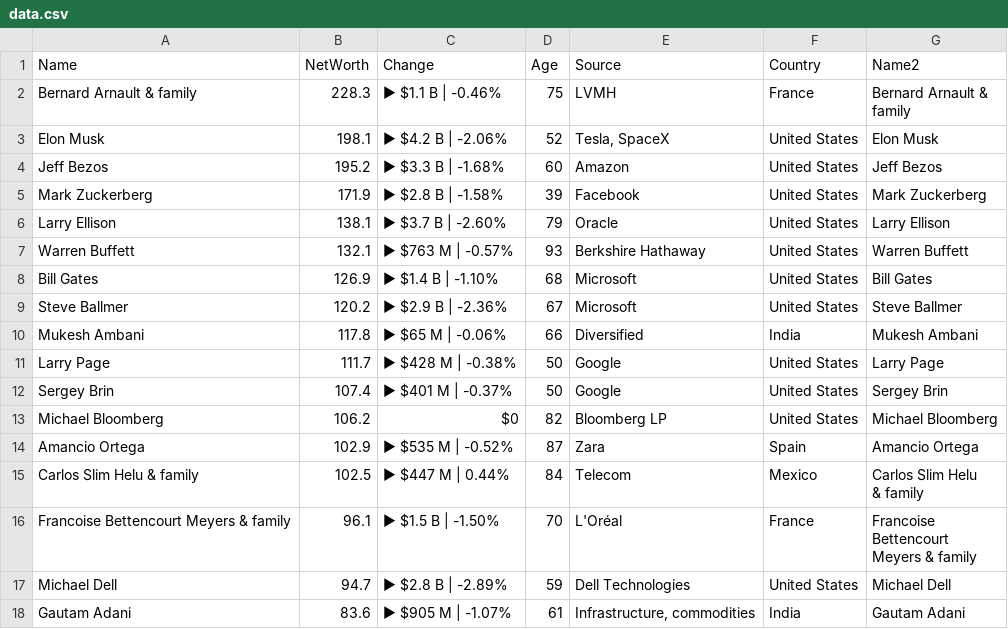
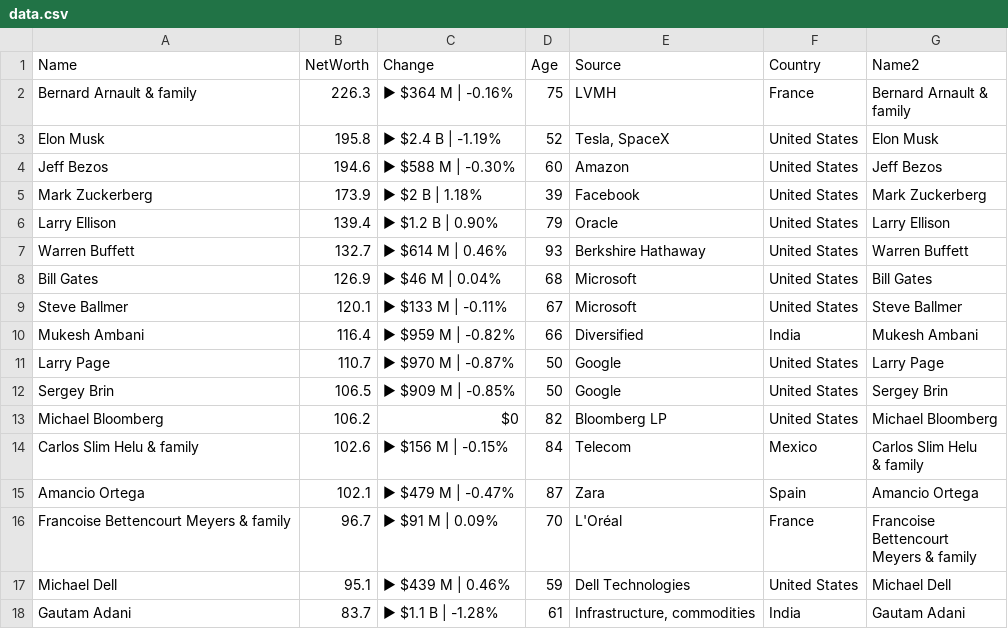
Before and after one commit to ckr4/bnaires, a CSV file: bnaires/data.csv, drawn as a sheet; only a part is shown; the diff covers the shown part only.

Commit message:
update bnaires

```diff
--- a/bnaires/data.csv
+++ b/bnaires/data.csv
@@ -1,22 +1,22 @@
 "Name","NetWorth","Change","Age","Source","Country","Name2"
-"Bernard Arnault & family",228.3,"▶ $1.1 B | -0.46%",75,"LVMH","France","Bernard Arnault &
-family"
-"Elon Musk",198.1,"▶ $4.2 B | -2.06%",52,"Tesla, SpaceX","United States","Elon Musk"
-"Jeff Bezos",195.2,"▶ $3.3 B | -1.68%",60,"Amazon","United States","Jeff Bezos"
-"Mark Zuckerberg",171.9,"▶ $2.8 B | -1.58%",39,"Facebook","United States","Mark Zuckerberg"
-"Larry Ellison",138.1,"▶ $3.7 B | -2.60%",79,"Oracle","United States","Larry Ellison"
-"Warren Buffett",132.1,"▶ $763 M | -0.57%",93,"Berkshire Hathaway","United States","Warren Buffett"
-"Bill Gates",126.9,"▶ $1.4 B | -1.10%",68,"Microsoft","United States","Bill Gates"
-"Steve Ballmer",120.2,"▶ $2.9 B | -2.36%",67,"Microsoft","United States","Steve Ballmer"
-"Mukesh Ambani",117.8,"▶ $65 M | -0.06%",66,"Diversified","India","Mukesh Ambani"
-"Larry Page",111.7,"▶ $428 M | -0.38%",50,"Google","United States","Larry Page"
-"Sergey Brin",107.4,"▶ $401 M | -0.37%",50,"Google","United States","Sergey Brin"
+"Bernard Arnault & family",226.3,"▶ $364 M | -0.16%",75,"LVMH","France","Bernard Arnault &
+family"
+"Elon Musk",195.8,"▶ $2.4 B | -1.19%",52,"Tesla, SpaceX","United States","Elon Musk"
+"Jeff Bezos",194.6,"▶ $588 M | -0.30%",60,"Amazon","United States","Jeff Bezos"
+"Mark Zuckerberg",173.9,"▶ $2 B | 1.18%",39,"Facebook","United States","Mark Zuckerberg"
+"Larry Ellison",139.4,"▶ $1.2 B | 0.90%",79,"Oracle","United States","Larry Ellison"
+"Warren Buffett",132.7,"▶ $614 M | 0.46%",93,"Berkshire Hathaway","United States","Warren Buffett"
+"Bill Gates",126.9,"▶ $46 M | 0.04%",68,"Microsoft","United States","Bill Gates"
+"Steve Ballmer",120.1,"▶ $133 M | -0.11%",67,"Microsoft","United States","Steve Ballmer"
+"Mukesh Ambani",116.4,"▶ $959 M | -0.82%",66,"Diversified","India","Mukesh Ambani"
+"Larry Page",110.7,"▶ $970 M | -0.87%",50,"Google","United States","Larry Page"
+"Sergey Brin",106.5,"▶ $909 M | -0.85%",50,"Google","United States","Sergey Brin"
 "Michael Bloomberg",106.2,"$0",82,"Bloomberg LP","United States","Michael Bloomberg"
-"Amancio Ortega",102.9,"▶ $535 M | -0.52%",87,"Zara","Spain","Amancio Ortega"
-"Carlos Slim Helu & family",102.5,"▶ $447 M | 0.44%",84,"Telecom","Mexico","Carlos Slim Helu
-& family"
-"Francoise Bettencourt Meyers & family",96.1,"▶ $1.5 B | -1.50%",70,"L'Oréal","France","Francoise
-Bettencourt
-Meyers & family"
-"Michael Dell",94.7,"▶ $2.8 B | -2.89%",59,"Dell Technologies","United States","Michael Dell"
-"Gautam Adani",83.6,"▶ $905 M | -1.07%",61,"Infrastructure, commodities","India","Gautam Adani"
+"Carlos Slim Helu & family",102.6,"▶ $156 M | -0.15%",84,"Telecom","Mexico","Carlos Slim Helu
+& family"
+"Amancio Ortega",102.1,"▶ $479 M | -0.47%",87,"Zara","Spain","Amancio Ortega"
+"Francoise Bettencourt Meyers & family",96.7,"▶ $91 M | 0.09%",70,"L'Oréal","France","Francoise
+Bettencourt
+Meyers & family"
+"Michael Dell",95.1,"▶ $439 M | 0.46%",59,"Dell Technologies","United States","Michael Dell"
+"Gautam Adani",83.7,"▶ $1.1 B | -1.28%",61,"Infrastructure, commodities","India","Gautam Adani"
```
Also changed, not shown: 1 added row, 1 removed row and 10 edited cells elsewhere in this file, 1 other file.
